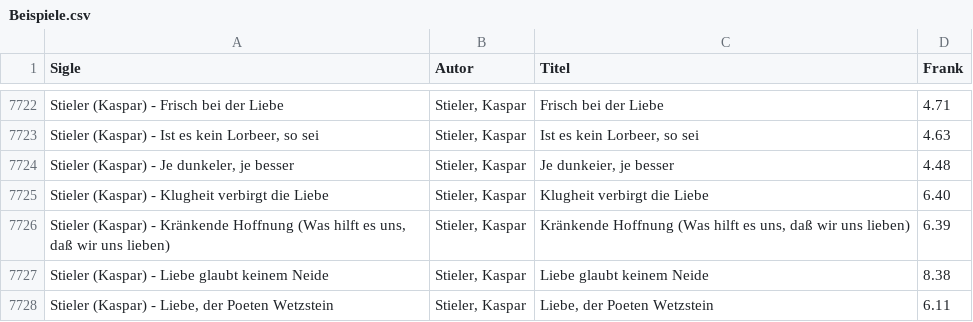
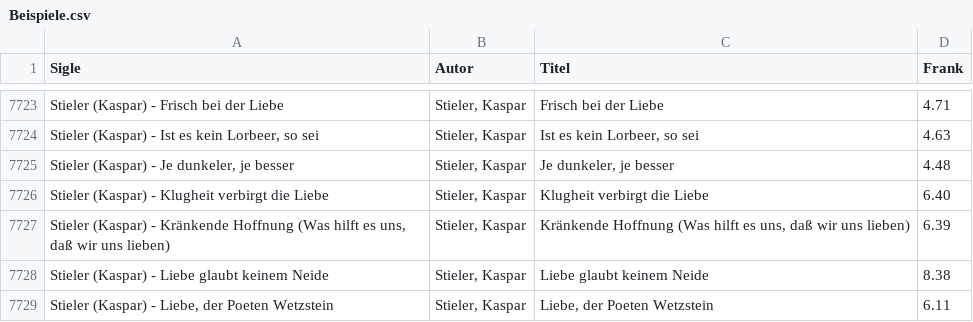
Before and after one commit to KatjaMellmann/Strophenformen, a CSV file: Beispiele.csv, drawn as a sheet; only a part is shown, gaps mark what is left out; the diff covers the shown part only.

```diff
--- a/Beispiele.csv
+++ b/Beispiele.csv
@@ -7723,3 +7724,3 @@ Stieler (Kaspar) - Frisch bei der Liebe,"Stieler, Kaspar",Frisch bei der Liebe,4
 "Stieler (Kaspar) - Ist es kein Lorbeer, so sei","Stieler, Kaspar","Ist es kein Lorbeer, so sei",4.63
-"Stieler (Kaspar) - Je dunkeler, je besser","Stieler, Kaspar","Je dunkeier, je besser",4.48
+"Stieler (Kaspar) - Je dunkeler, je besser","Stieler, Kaspar","Je dunkeler, je besser",4.48
 Stieler (Kaspar) - Klugheit verbirgt die Liebe,"Stieler, Kaspar",Klugheit verbirgt die Liebe,6.40
```
Also changed, not shown: 2 added rows, 1 removed row and 6 edited cells elsewhere in this file.
